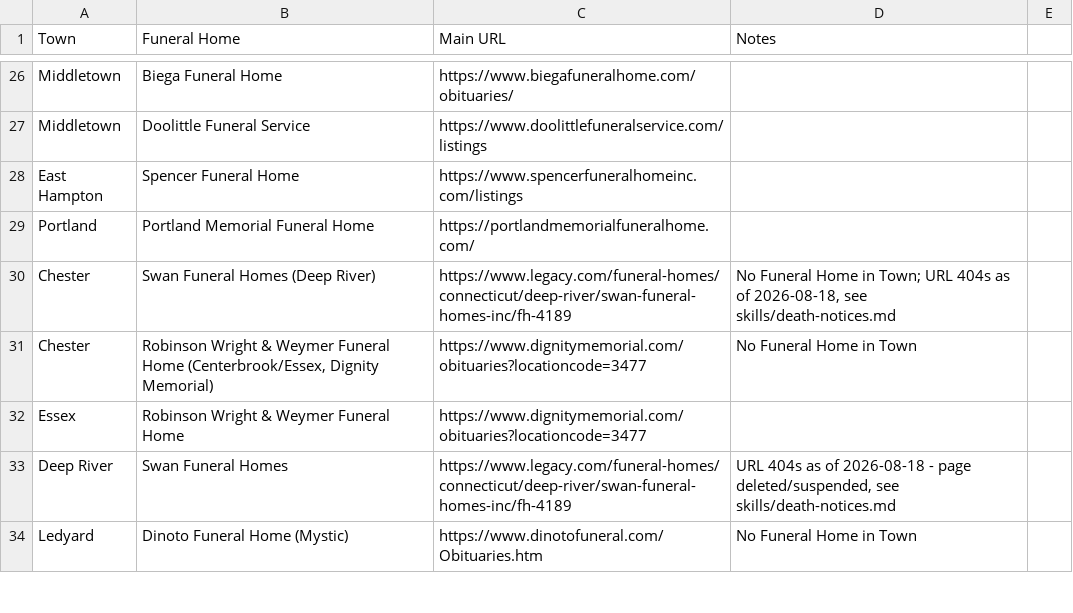
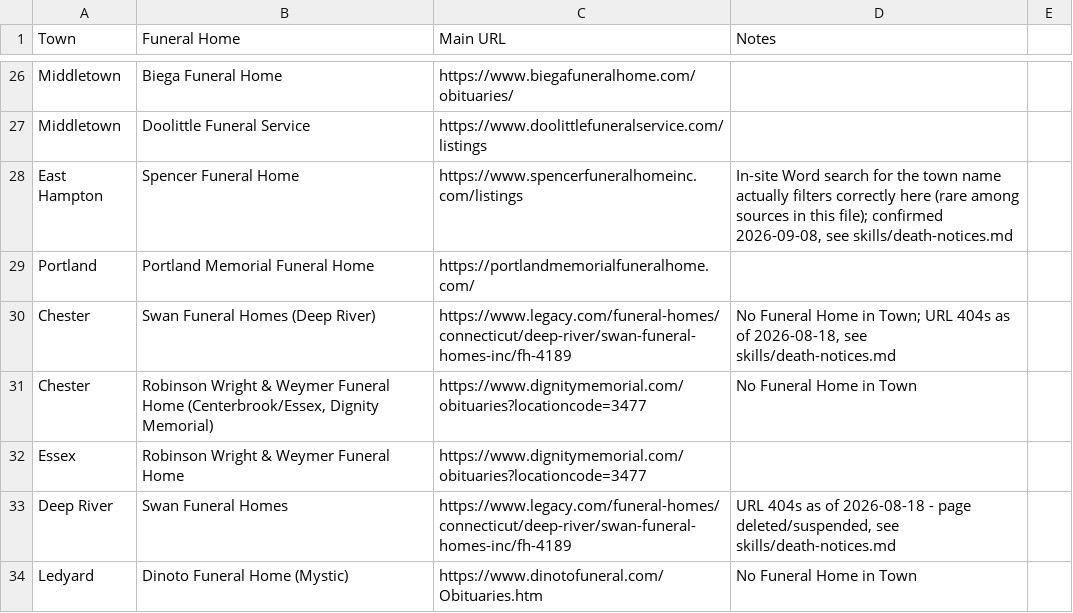
Before and after one commit to ElectricRoseStudio/AI-Journo-mooc-starter-kit, a CSV file: FuneralHomes.csv, drawn as a sheet; only a part is shown, gaps mark what is left out.

```diff
--- a/FuneralHomes.csv
+++ b/FuneralHomes.csv
@@ -27,3 +27,3 @@ Middletown,Biega Funeral Home,https://www.biegafuneralhome.com/obituaries/,
 Middletown,Doolittle Funeral Service,https://www.doolittlefuneralservice.com/listings,
-East Hampton,Spencer Funeral Home,https://www.spencerfuneralhomeinc.com/listings,
+East Hampton,Spencer Funeral Home,https://www.spencerfuneralhomeinc.com/listings,"In-site Word search for the town name actually filters correctly here (rare among sources in this file); confirmed 2026-09-08, see skills/death-notices.md"
 Portland,Portland Memorial Funeral Home,https://portlandmemorialfuneralhome.com/,
```
Also changed, not shown: 1 other file.
